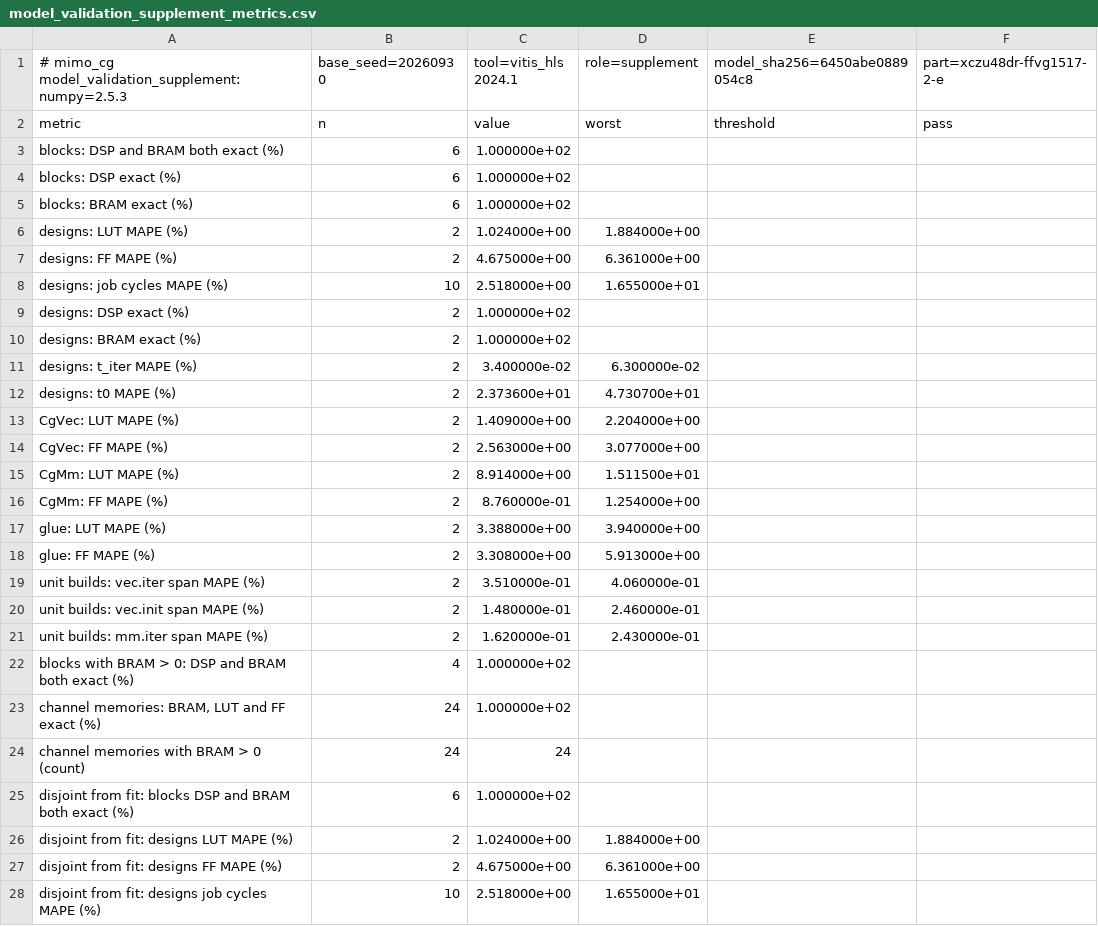
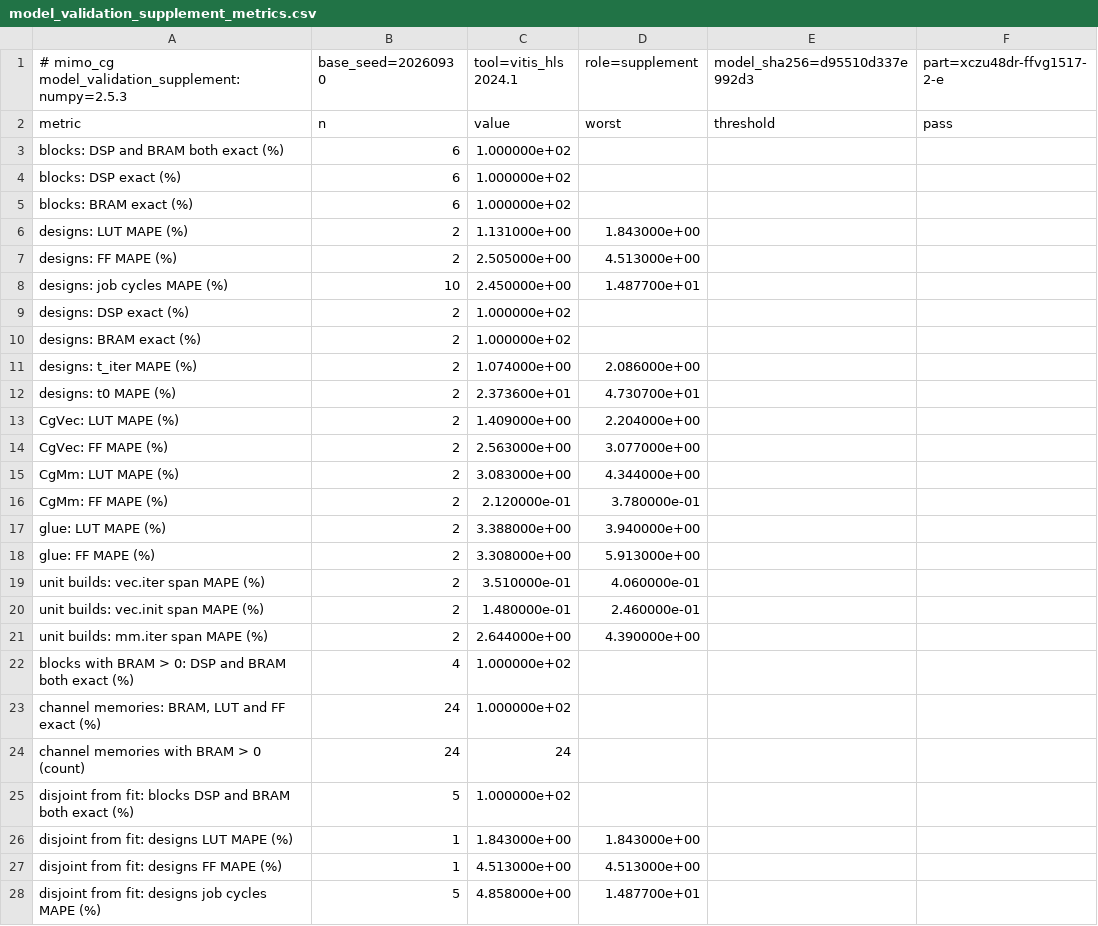
Before and after one commit to sdrangan/waveflow, a CSV file: examples/mimo_cg/paper_data/model_validation_supplement_metrics.csv, drawn as a sheet.

```diff
--- a/examples/mimo_cg/paper_data/model_validation_supplement_metrics.csv
+++ b/examples/mimo_cg/paper_data/model_validation_supplement_metrics.csv
@@ -1,2 +1,2 @@
-# mimo_cg model_validation_supplement: numpy=2.5.3, base_seed=20260930, tool=vitis_hls 2024.1, role=supplement, model_sha256=6450abe0889054c8, part=xczu48dr-ffvg1517-2-e
+# mimo_cg model_validation_supplement: numpy=2.5.3, base_seed=20260930, tool=vitis_hls 2024.1, role=supplement, model_sha256=d95510d337e992d3, part=xczu48dr-ffvg1517-2-e
 metric,n,value,worst,threshold,pass
@@ -5,8 +5,8 @@ blocks: DSP exact (%),6,1.000000e+02,,,
 blocks: BRAM exact (%),6,1.000000e+02,,,
-designs: LUT MAPE (%),2,1.024000e+00,1.884000e+00,,
-designs: FF MAPE (%),2,4.675000e+00,6.361000e+00,,
-designs: job cycles MAPE (%),10,2.518000e+00,1.655000e+01,,
+designs: LUT MAPE (%),2,1.131000e+00,1.843000e+00,,
+designs: FF MAPE (%),2,2.505000e+00,4.513000e+00,,
+designs: job cycles MAPE (%),10,2.450000e+00,1.487700e+01,,
 designs: DSP exact (%),2,1.000000e+02,,,
 designs: BRAM exact (%),2,1.000000e+02,,,
-designs: t_iter MAPE (%),2,3.400000e-02,6.300000e-02,,
+designs: t_iter MAPE (%),2,1.074000e+00,2.086000e+00,,
 designs: t0 MAPE (%),2,2.373600e+01,4.730700e+01,,
@@ -14,4 +14,4 @@ CgVec: LUT MAPE (%),2,1.409000e+00,2.204000e+00,,
 CgVec: FF MAPE (%),2,2.563000e+00,3.077000e+00,,
-CgMm: LUT MAPE (%),2,8.914000e+00,1.511500e+01,,
-CgMm: FF MAPE (%),2,8.760000e-01,1.254000e+00,,
+CgMm: LUT MAPE (%),2,3.083000e+00,4.344000e+00,,
+CgMm: FF MAPE (%),2,2.120000e-01,3.780000e-01,,
 glue: LUT MAPE (%),2,3.388000e+00,3.940000e+00,,
@@ -20,3 +20,3 @@ unit builds: vec.iter span MAPE (%),2,3.510000e-01,4.060000e-01,,
 unit builds: vec.init span MAPE (%),2,1.480000e-01,2.460000e-01,,
-unit builds: mm.iter span MAPE (%),2,1.620000e-01,2.430000e-01,,
+unit builds: mm.iter span MAPE (%),2,2.644000e+00,4.390000e+00,,
 blocks with BRAM > 0: DSP and BRAM both exact (%),4,1.000000e+02,,,
@@ -24,5 +24,5 @@ blocks with BRAM > 0: DSP and BRAM both exact (%),4,1.000000e+02,,,
 channel memories with BRAM > 0 (count),24,24,,,
-disjoint from fit: blocks DSP and BRAM both exact (%),6,1.000000e+02,,,
-disjoint from fit: designs LUT MAPE (%),2,1.024000e+00,1.884000e+00,,
-disjoint from fit: designs FF MAPE (%),2,4.675000e+00,6.361000e+00,,
-disjoint from fit: designs job cycles MAPE (%),10,2.518000e+00,1.655000e+01,,
+disjoint from fit: blocks DSP and BRAM both exact (%),5,1.000000e+02,,,
+disjoint from fit: designs LUT MAPE (%),1,1.843000e+00,1.843000e+00,,
+disjoint from fit: designs FF MAPE (%),1,4.513000e+00,4.513000e+00,,
+disjoint from fit: designs job cycles MAPE (%),5,4.858000e+00,1.487700e+01,,
```
Also changed, not shown: examples/mimo_cg/paper_data/calibration_v2.csv, examples/mimo_cg/paper_data/hw_builds.csv, 16 other files.
